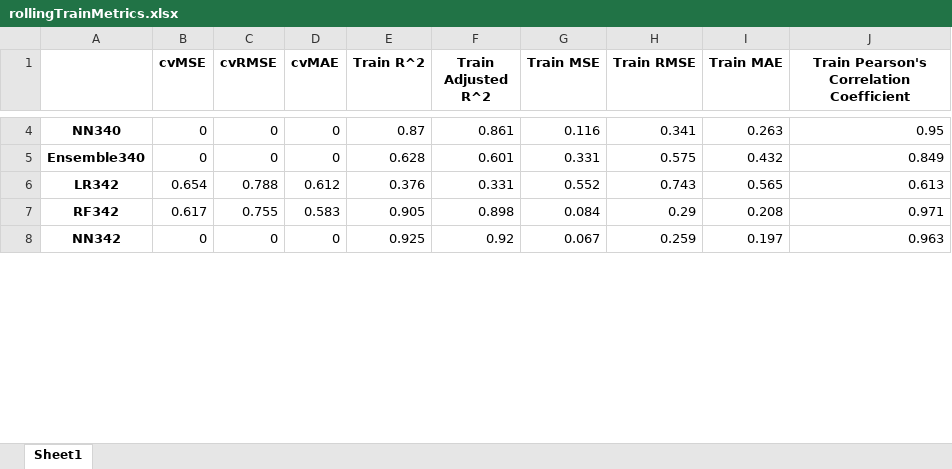
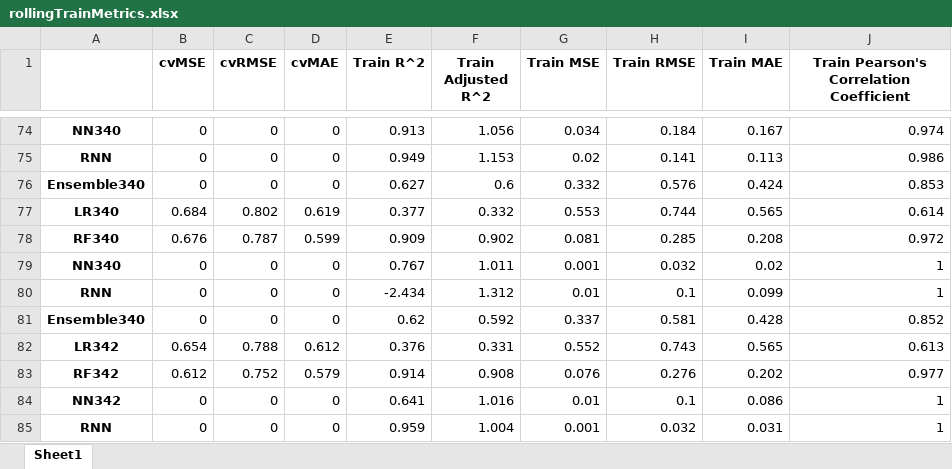
Before and after one commit to ZakariyyaScavotto/COVID-Inflation, an Excel workbook: Metrics/rollingTrainMetrics.xlsx, sheet Sheet1, drawn as a sheet; only a part is shown, gaps mark what is left out; values as stored, in another font and other column widths than the file's, no borders; removed rows and columns are numbered as before the commit, all else as after; the diff covers the shown part only; the diff names each change by its address in the sheet, - before the commit and + after, or states it on an @@ line.

```diff
--- a/Metrics/rollingTrainMetrics.xlsx (sheet Sheet1)
+++ b/Metrics/rollingTrainMetrics.xlsx (sheet Sheet1)
-E74 (Train R^2): 0.87
+E74 (Train R^2): 0.913
-F74 (Train Adjusted R^2): 0.861
+F74 (Train Adjusted R^2): 1.056
-G74 (Train MSE): 0.116
+G74 (Train MSE): 0.034
-H74 (Train RMSE): 0.341
+H74 (Train RMSE): 0.184
-I74 (Train MAE): 0.263
+I74 (Train MAE): 0.167
-J74: 0.95
+J74: 0.974
+row 75: RNN | 0 | 0 | 0 | 0.949 | 1.153 | 0.02 | 0.141 | 0.113 | 0.986
-E76 (Train R^2): 0.628
+E76 (Train R^2): 0.627
-F76 (Train Adjusted R^2): 0.601
+F76 (Train Adjusted R^2): 0.6
-G76 (Train MSE): 0.331
+G76 (Train MSE): 0.332
-H76 (Train RMSE): 0.575
+H76 (Train RMSE): 0.576
-I76 (Train MAE): 0.432
+I76 (Train MAE): 0.424
-J76: 0.849
+J76: 0.853
+row 77: LR340 | 0.684 | 0.802 | 0.619 | 0.377 | 0.332 | 0.553 | 0.744 | 0.565 | 0.614
+row 78: RF340 | 0.676 | 0.787 | 0.599 | 0.909 | 0.902 | 0.081 | 0.285 | 0.208 | 0.972
+row 79: NN340 | 0 | 0 | 0 | 0.767 | 1.011 | 0.001 | 0.032 | 0.02 | 1
+row 80: RNN | 0 | 0 | 0 | -2.434 | 1.312 | 0.01 | 0.1 | 0.099 | 1
+row 81: Ensemble340 | 0 | 0 | 0 | 0.62 | 0.592 | 0.337 | 0.581 | 0.428 | 0.852
-row 7: RF342 | 0.617 | 0.755 | 0.583 | 0.905 | 0.898 | 0.084 | 0.29 | 0.208 | 0.971
+row 83: RF342 | 0.612 | 0.752 | 0.579 | 0.914 | 0.908 | 0.076 | 0.276 | 0.202 | 0.977
-E84 (Train R^2): 0.925
+E84 (Train R^2): 0.641
-F84 (Train Adjusted R^2): 0.92
+F84 (Train Adjusted R^2): 1.016
-G84 (Train MSE): 0.067
+G84 (Train MSE): 0.01
-H84 (Train RMSE): 0.259
+H84 (Train RMSE): 0.1
-I84 (Train MAE): 0.197
+I84 (Train MAE): 0.086
-J84: 0.963
+J84: 1
+row 85: RNN | 0 | 0 | 0 | 0.959 | 1.004 | 0.001 | 0.032 | 0.031 | 1
```
Also changed, not shown: 122 added rows, 20 removed rows and 201 edited cells elsewhere in this sheet, Metrics/NewTestingMetrics.xlsx, Metrics/NewTrainingMetrics.xlsx, 11 other files.
